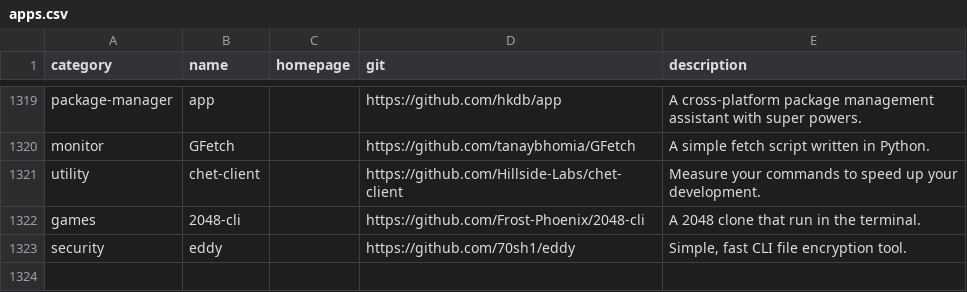
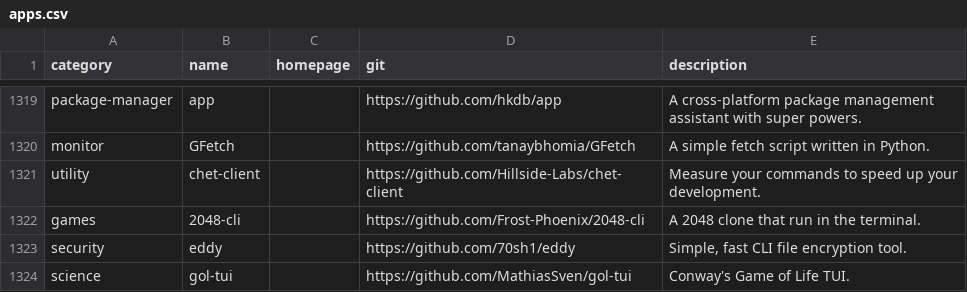
Before and after one commit to toolleeo/cli-apps, a CSV file: data/apps.csv, drawn as a sheet; only a part is shown, gaps mark what is left out.

```diff
--- a/data/apps.csv
+++ b/data/apps.csv
@@ -1323 +1323,2 @@ games,2048-cli,,https://github.com/Frost-Phoenix/2048-cli,A 2048 clone that run
 security,eddy,,https://github.com/70sh1/eddy,"Simple, fast CLI file encryption tool."
+science,gol-tui,,https://github.com/MathiasSven/gol-tui,Conway's Game of Life TUI.
```
Also changed, not shown: 1 other file.
